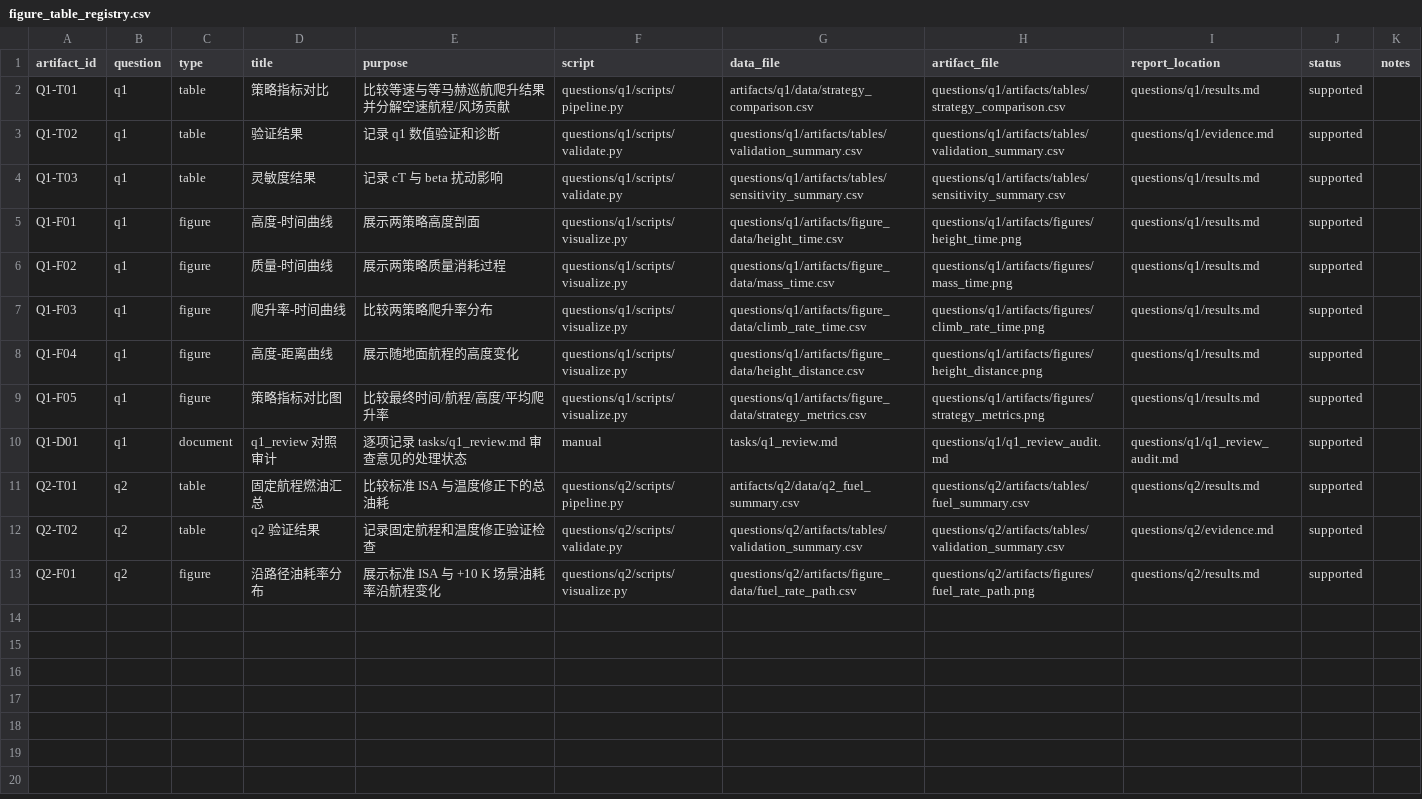
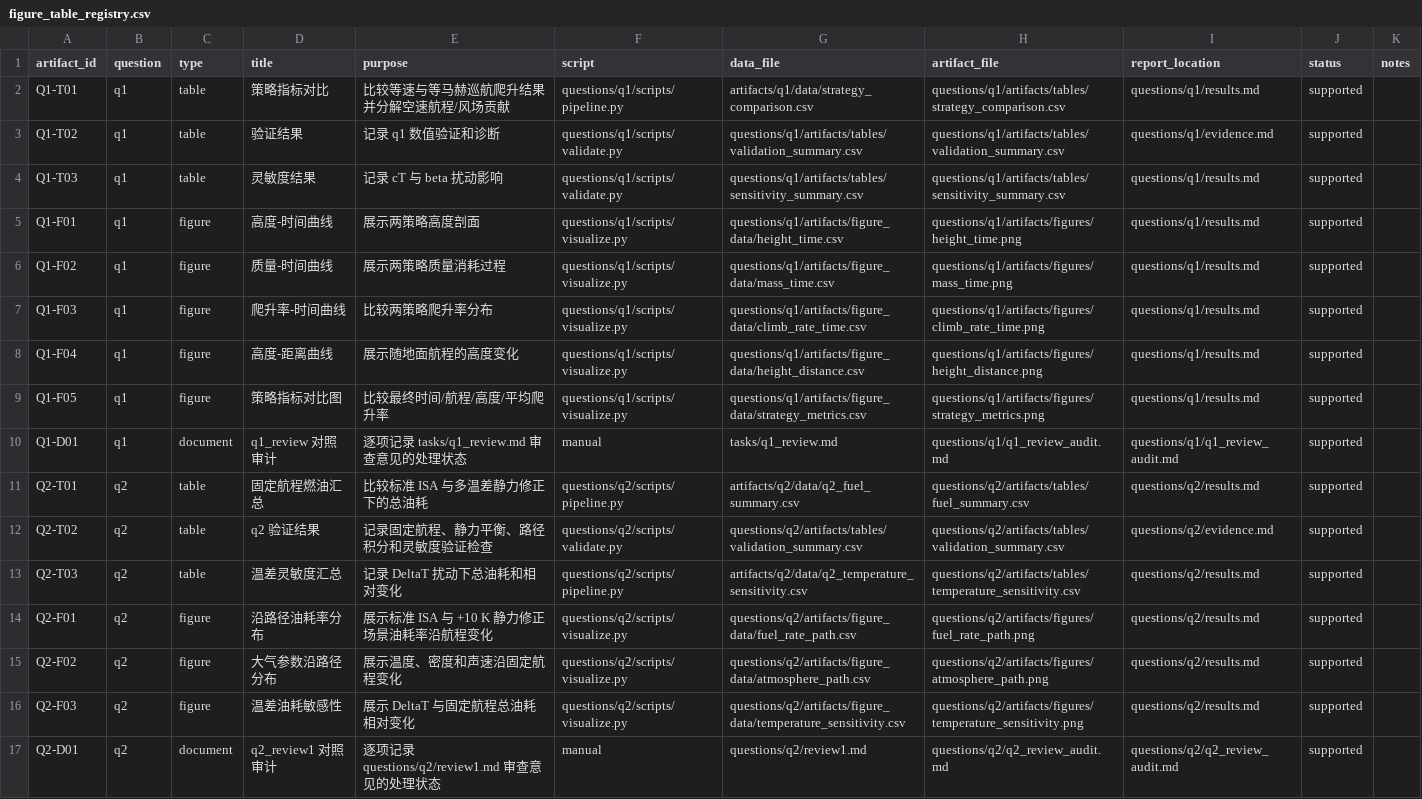
Before and after one commit to feiniao87968492/-1, a CSV file: docs/figure_table_registry.csv, drawn as a sheet.

```diff
--- a/docs/figure_table_registry.csv
+++ b/docs/figure_table_registry.csv
@@ -10,4 +10,8 @@ Q1-F05,q1,figure,策略指标对比图,比较最终时间/航程/高度/平均
 Q1-D01,q1,document,q1_review 对照审计,逐项记录 tasks/q1_review.md 审查意见的处理状态,manual,tasks/q1_review.md,questions/q1/q1_review_audit.md,questions/q1/q1_review_audit.md,supported,
-Q2-T01,q2,table,固定航程燃油汇总,比较标准 ISA 与温度修正下的总油耗,questions/q2/scripts/pipeline.py,artifacts/q2/data/q2_fuel_summary.csv,questions/q2/artifacts/tables/fuel_summary.csv,questions/q2/results.md,supported,
-Q2-T02,q2,table,q2 验证结果,记录固定航程和温度修正验证检查,questions/q2/scripts/validate.py,questions/q2/artifacts/tables/validation_summary.csv,questions/q2/artifacts/tables/validation_summary.csv,questions/q2/evidence.md,supported,
-Q2-F01,q2,figure,沿路径油耗率分布,展示标准 ISA 与 +10 K 场景油耗率沿航程变化,questions/q2/scripts/visualize.py,questions/q2/artifacts/figure_data/fuel_rate_path.csv,questions/q2/artifacts/figures/fuel_rate_path.png,questions/q2/results.md,supported,
+Q2-T01,q2,table,固定航程燃油汇总,比较标准 ISA 与多温差静力修正下的总油耗,questions/q2/scripts/pipeline.py,artifacts/q2/data/q2_fuel_summary.csv,questions/q2/artifacts/tables/fuel_summary.csv,questions/q2/results.md,supported,
+Q2-T02,q2,table,q2 验证结果,记录固定航程、静力平衡、路径积分和灵敏度验证检查,questions/q2/scripts/validate.py,questions/q2/artifacts/tables/validation_summary.csv,questions/q2/artifacts/tables/validation_summary.csv,questions/q2/evidence.md,supported,
+Q2-T03,q2,table,温差灵敏度汇总,记录 DeltaT 扰动下总油耗和相对变化,questions/q2/scripts/pipeline.py,artifacts/q2/data/q2_temperature_sensitivity.csv,questions/q2/artifacts/tables/temperature_sensitivity.csv,questions/q2/results.md,supported,
+Q2-F01,q2,figure,沿路径油耗率分布,展示标准 ISA 与 +10 K 静力修正场景油耗率沿航程变化,questions/q2/scripts/visualize.py,questions/q2/artifacts/figure_data/fuel_rate_path.csv,questions/q2/artifacts/figures/fuel_rate_path.png,questions/q2/results.md,supported,
+Q2-F02,q2,figure,大气参数沿路径分布,展示温度、密度和声速沿固定航程变化,questions/q2/scripts/visualize.py,questions/q2/artifacts/figure_data/atmosphere_path.csv,questions/q2/artifacts/figures/atmosphere_path.png,questions/q2/results.md,supported,
+Q2-F03,q2,figure,温差油耗敏感性,展示 DeltaT 与固定航程总油耗相对变化,questions/q2/scripts/visualize.py,questions/q2/artifacts/figure_data/temperature_sensitivity.csv,questions/q2/artifacts/figures/temperature_sensitivity.png,questions/q2/results.md,supported,
+Q2-D01,q2,document,q2_review1 对照审计,逐项记录 questions/q2/review1.md 审查意见的处理状态,manual,questions/q2/review1.md,questions/q2/q2_review_audit.md,questions/q2/q2_review_audit.md,supported,
```
Also changed, not shown: artifacts/q2/data/q2_fuel_summary.csv, docs/evidence_chain.csv, 38 other files.
